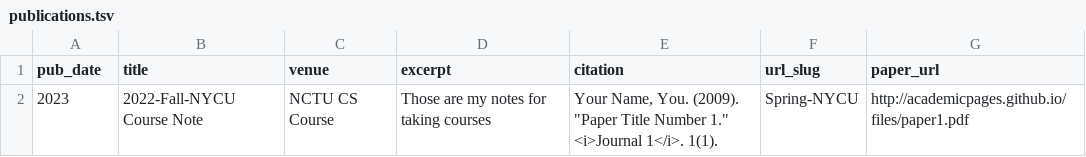
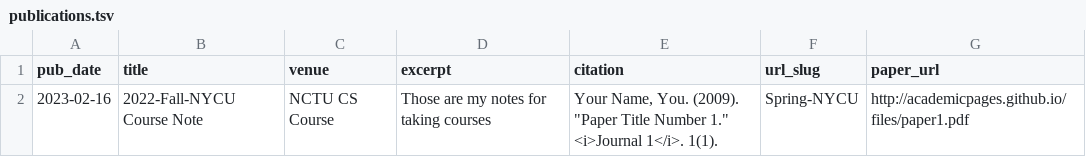
Before and after one commit to jacksonchen1998/jacksonchen1998.github.io, a TSV file: markdown_generator/publications.tsv, drawn as a sheet.

```diff
--- a/markdown_generator/publications.tsv
+++ b/markdown_generator/publications.tsv
@@ -1,2 +1,2 @@
 pub_date	title	venue	excerpt	citation	url_slug	paper_url
-2023	2022-Fall-NYCU Course Note	NCTU CS Course	Those are my notes for taking courses	Your Name, You. (2009). "Paper Title Number 1." <i>Journal 1</i>. 1(1).	Spring-NYCU	http://academicpages.github.io/files/paper1.pdf
+2023-02-16	2022-Fall-NYCU Course Note	NCTU CS Course	Those are my notes for taking courses	Your Name, You. (2009). "Paper Title Number 1." <i>Journal 1</i>. 1(1).	Spring-NYCU	http://academicpages.github.io/files/paper1.pdf
```
Also changed, not shown: 2 other files.
